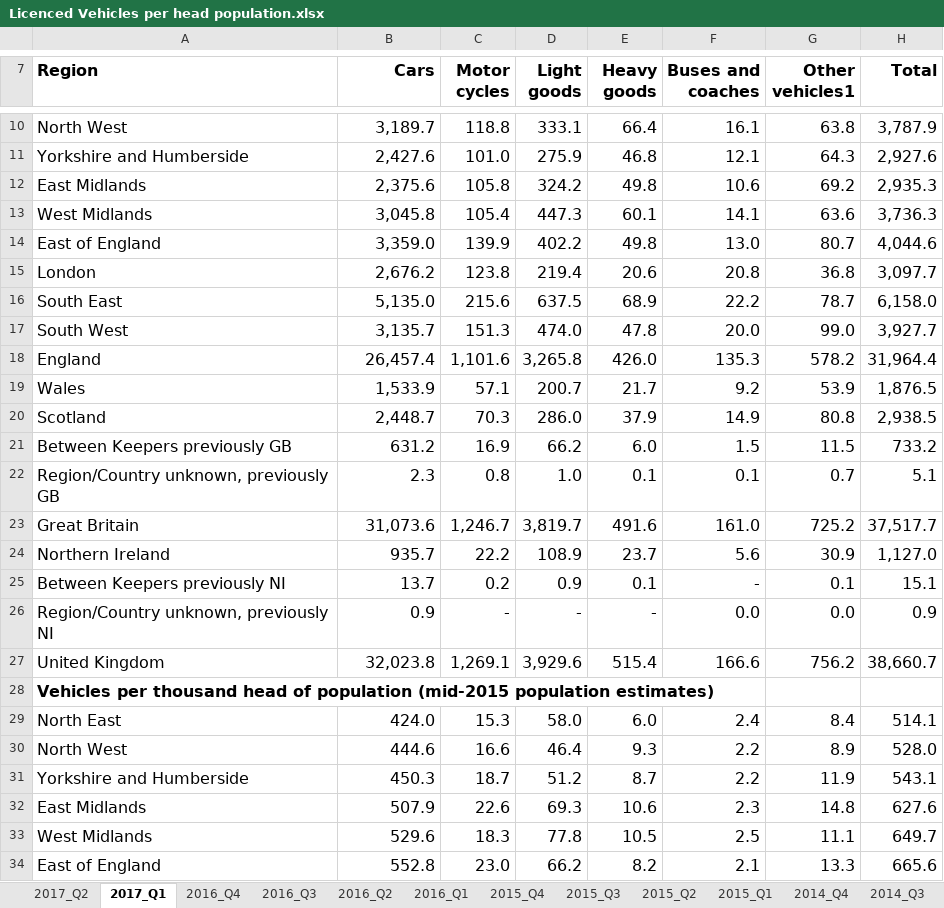
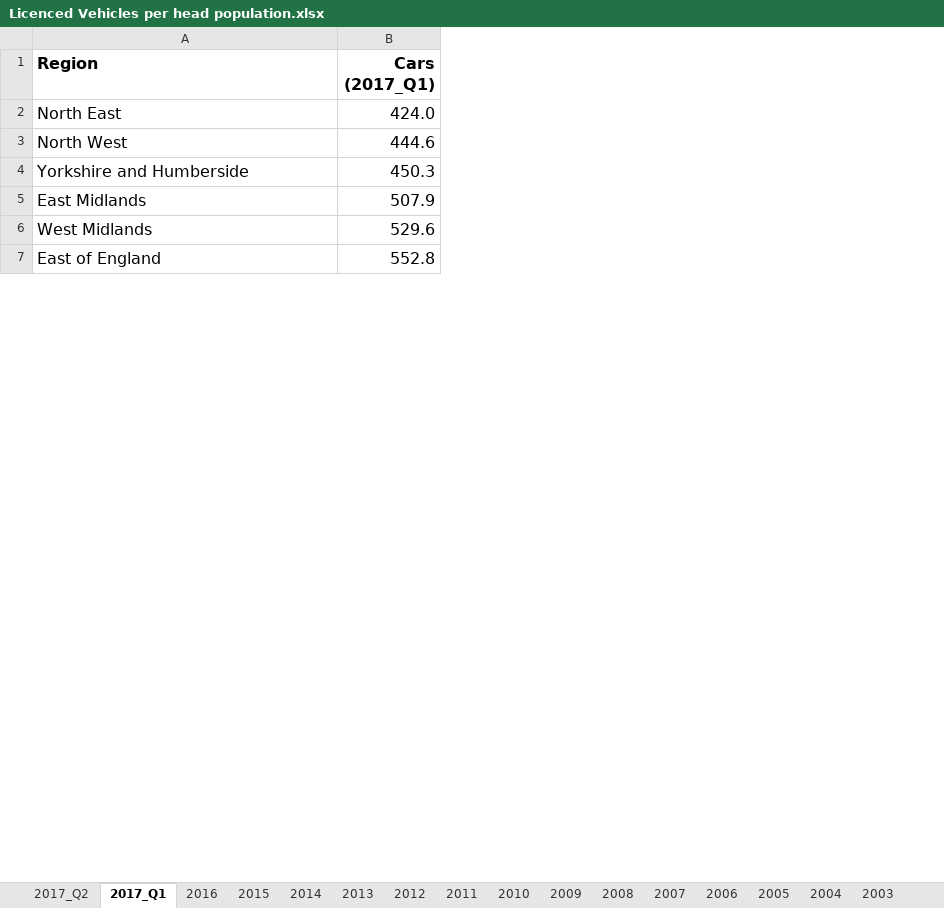
Before and after one commit to LAADock/ProjectUber, an Excel workbook: Research/Licenced Vehicles per head population.xlsx, sheet 2017_Q1, drawn as a sheet; only a part is shown, gaps mark what is left out; values as stored, in another font and other column widths than the file's, no borders; removed rows and columns are numbered as before the commit, all else as after; the diff covers the shown part only; the diff names each change by its address in the sheet, - before the commit and + after, or states it on an @@ line.

```diff
--- a/Research/Licenced Vehicles per head population.xlsx (sheet 2017_Q1)
+++ b/Research/Licenced Vehicles per head population.xlsx (sheet 2017_Q1)
-sheet tab: 2016_Q4
+sheet tab: 2016
-sheet tab: 2015_Q4
+sheet tab: 2015
-sheet tab: 2014_Q4
+sheet tab: 2014
-sheet tab: 2016_Q3
-sheet tab: 2016_Q2
-sheet tab: 2016_Q1
-sheet tab: 2015_Q3
-sheet tab: 2015_Q2
-sheet tab: 2015_Q1
-sheet tab: 2014_Q3
-column C (Motor cycles), rows 29-34: 15.3 | 16.6 | 18.7 | 22.6 | 18.3 | 23.0
-column D (Light goods), rows 29-34: 58.0 | 46.4 | 51.2 | 69.3 | 77.8 | 66.2
-column E (Heavy goods), rows 29-34: 6.0 | 9.3 | 8.7 | 10.6 | 10.5 | 8.2
-column F (Buses and coaches), rows 29-34: 2.4 | 2.2 | 2.2 | 2.3 | 2.5 | 2.1
-column G (Other vehicles1), rows 29-34: 8.4 | 8.9 | 11.9 | 14.8 | 11.1 | 13.3
-column H (Total), rows 29-34: 514.1 | 528.0 | 543.1 | 627.6 | 649.7 | 665.6
-B1: Cars
+B1: Cars (2017_Q1)
-row 10: North West | 3,189.7 | 118.8 | 333.1 | 66.4 | 16.1 | 63.8 | 3,787.9
-row 11: Yorkshire and Humberside | 2,427.6 | 101.0 | 275.9 | 46.8 | 12.1 | 64.3 | 2,927.6
-row 12: East Midlands | 2,375.6 | 105.8 | 324.2 | 49.8 | 10.6 | 69.2 | 2,935.3
-row 13: West Midlands | 3,045.8 | 105.4 | 447.3 | 60.1 | 14.1 | 63.6 | 3,736.3
-row 14: East of England | 3,359.0 | 139.9 | 402.2 | 49.8 | 13.0 | 80.7 | 4,044.6
-row 15: London | 2,676.2 | 123.8 | 219.4 | 20.6 | 20.8 | 36.8 | 3,097.7
-row 16: South East | 5,135.0 | 215.6 | 637.5 | 68.9 | 22.2 | 78.7 | 6,158.0
-row 17: South West | 3,135.7 | 151.3 | 474.0 | 47.8 | 20.0 | 99.0 | 3,927.7
-row 18: England | 26,457.4 | 1,101.6 | 3,265.8 | 426.0 | 135.3 | 578.2 | 31,964.4
-row 19: Wales | 1,533.9 | 57.1 | 200.7 | 21.7 | 9.2 | 53.9 | 1,876.5
-row 20: Scotland | 2,448.7 | 70.3 | 286.0 | 37.9 | 14.9 | 80.8 | 2,938.5
-row 21: Between Keepers previously GB | 631.2 | 16.9 | 66.2 | 6.0 | 1.5 | 11.5 | 733.2
-row 22: Region/Country unknown, previously GB | 2.3 | 0.8 | 1.0 | 0.1 | 0.1 | 0.7 | 5.1
-row 23: Great Britain | 31,073.6 | 1,246.7 | 3,819.7 | 491.6 | 161.0 | 725.2 | 37,517.7
-row 24: Northern Ireland | 935.7 | 22.2 | 108.9 | 23.7 | 5.6 | 30.9 | 1,127.0
-row 25: Between Keepers previously NI | 13.7 | 0.2 | 0.9 | 0.1 | - | 0.1 | 15.1
-row 26: Region/Country unknown, previously NI | 0.9 | - | - | - | 0.0 | 0.0 | 0.9
-row 27: United Kingdom | 32,023.8 | 1,269.1 | 3,929.6 | 515.4 | 166.6 | 756.2 | 38,660.7
-row 28: Vehicles per thousand head of population (mid-2015 population estimates)
```
Also changed, not shown: 17 removed rows elsewhere in this sheet, sheet 2014, sheet 2016, sheet 2015, sheet 2012, sheet 2011, sheet 2013, 1 other file.
